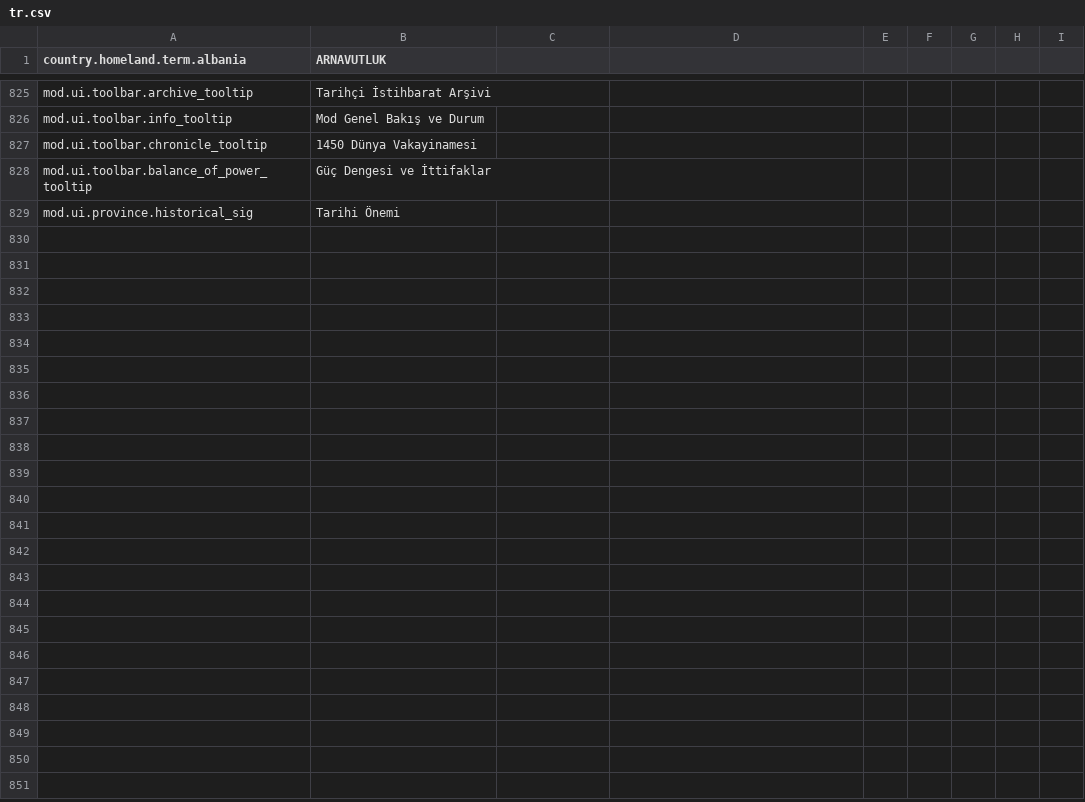
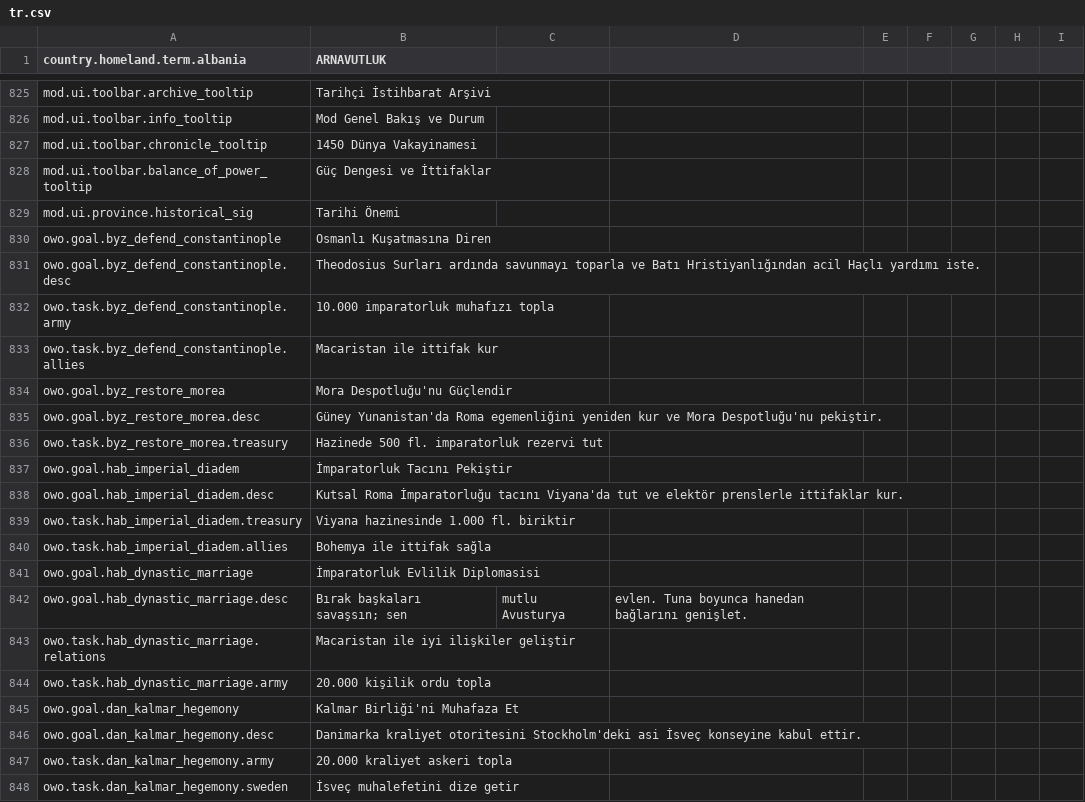
Before and after one commit to Dorlion-Interactive/Global-Protocol-Old-World-Order-Mod, a CSV file: Content/localization/tr.csv, drawn as a sheet; only a part is shown, gaps mark what is left out; the diff covers the shown part only.

Commit message:
feat(goals,currencies): add national goals for 7 powers and regional currencies

```diff
--- a/Content/localization/tr.csv
+++ b/Content/localization/tr.csv
@@ -829 +829,20 @@ mod.ui.toolbar.balance_of_power_tooltip,Güç Dengesi ve İttifaklar
 mod.ui.province.historical_sig,Tarihi Önemi
+owo.goal.byz_defend_constantinople,Osmanlı Kuşatmasına Diren
+owo.goal.byz_defend_constantinople.desc,Theodosius Surları ardında savunmayı toparla ve Batı Hristiyanlığından acil Haçlı yardımı iste.
+owo.task.byz_defend_constantinople.army,10.000 imparatorluk muhafızı topla
+owo.task.byz_defend_constantinople.allies,Macaristan ile ittifak kur
+owo.goal.byz_restore_morea,Mora Despotluğu'nu Güçlendir
+owo.goal.byz_restore_morea.desc,Güney Yunanistan'da Roma egemenliğini yeniden kur ve Mora Despotluğu'nu pekiştir.
+owo.task.byz_restore_morea.treasury,Hazinede 500 fl. imparatorluk rezervi tut
+owo.goal.hab_imperial_diadem,İmparatorluk Tacını Pekiştir
+owo.goal.hab_imperial_diadem.desc,Kutsal Roma İmparatorluğu tacını Viyana'da tut ve elektör prenslerle ittifaklar kur.
+owo.task.hab_imperial_diadem.treasury,Viyana hazinesinde 1.000 fl. biriktir
+owo.task.hab_imperial_diadem.allies,Bohemya ile ittifak sağla
+owo.goal.hab_dynastic_marriage,İmparatorluk Evlilik Diplomasisi
+owo.goal.hab_dynastic_marriage.desc,Bırak başkaları savaşsın; sen, mutlu Avusturya, evlen. Tuna boyunca hanedan bağlarını genişlet.
+owo.task.hab_dynastic_marriage.relations,Macaristan ile iyi ilişkiler geliştir
+owo.task.hab_dynastic_marriage.army,20.000 kişilik ordu topla
+owo.goal.dan_kalmar_hegemony,Kalmar Birliği'ni Muhafaza Et
+owo.goal.dan_kalmar_hegemony.desc,Danimarka kraliyet otoritesini Stockholm'deki asi İsveç konseyine kabul ettir.
+owo.task.dan_kalmar_hegemony.army,20.000 kraliyet askeri topla
+owo.task.dan_kalmar_hegemony.sweden,İsveç muhalefetini dize getir
```
Also changed, not shown: 30 added rows elsewhere in this file, Content/localization/cz.csv, Content/localization/de.csv, 12 other files.
